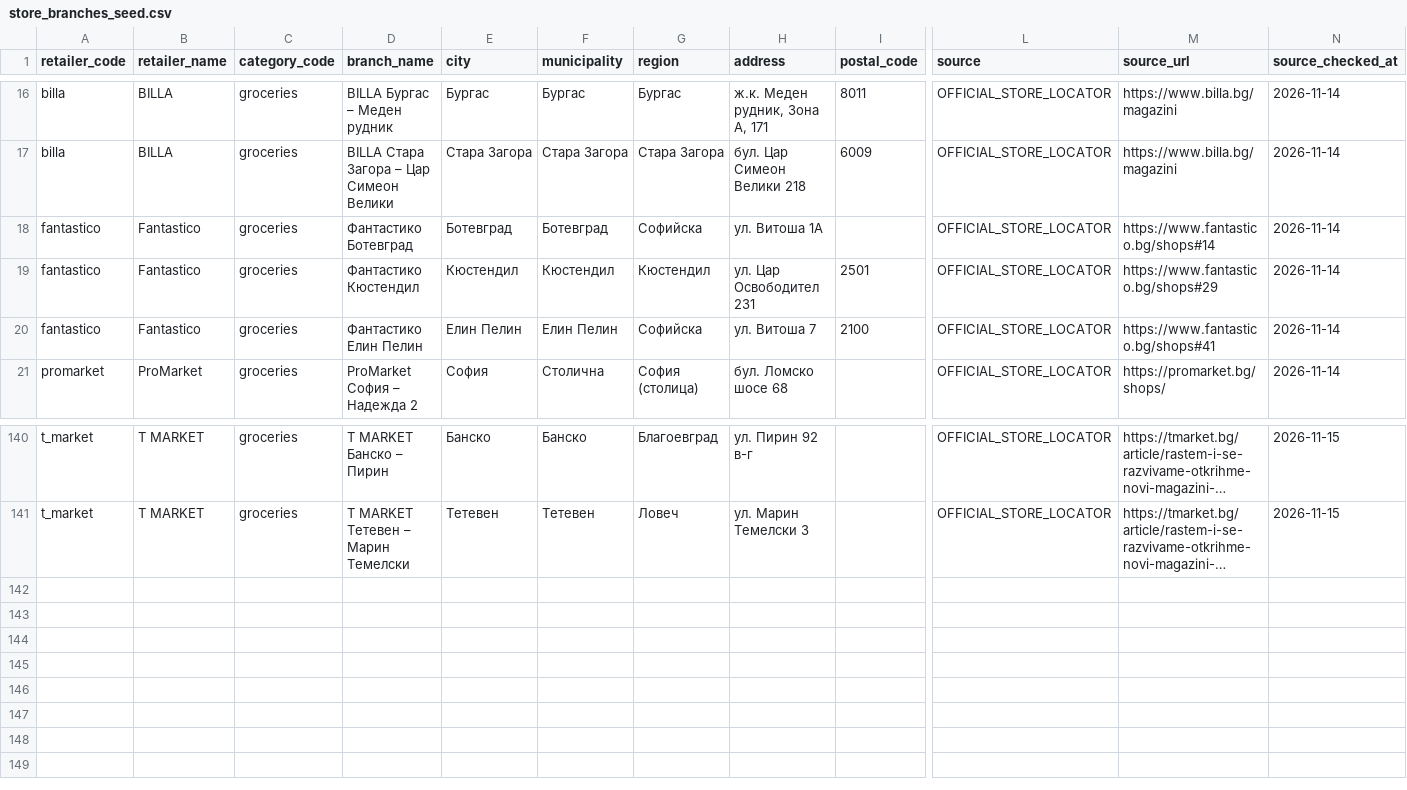
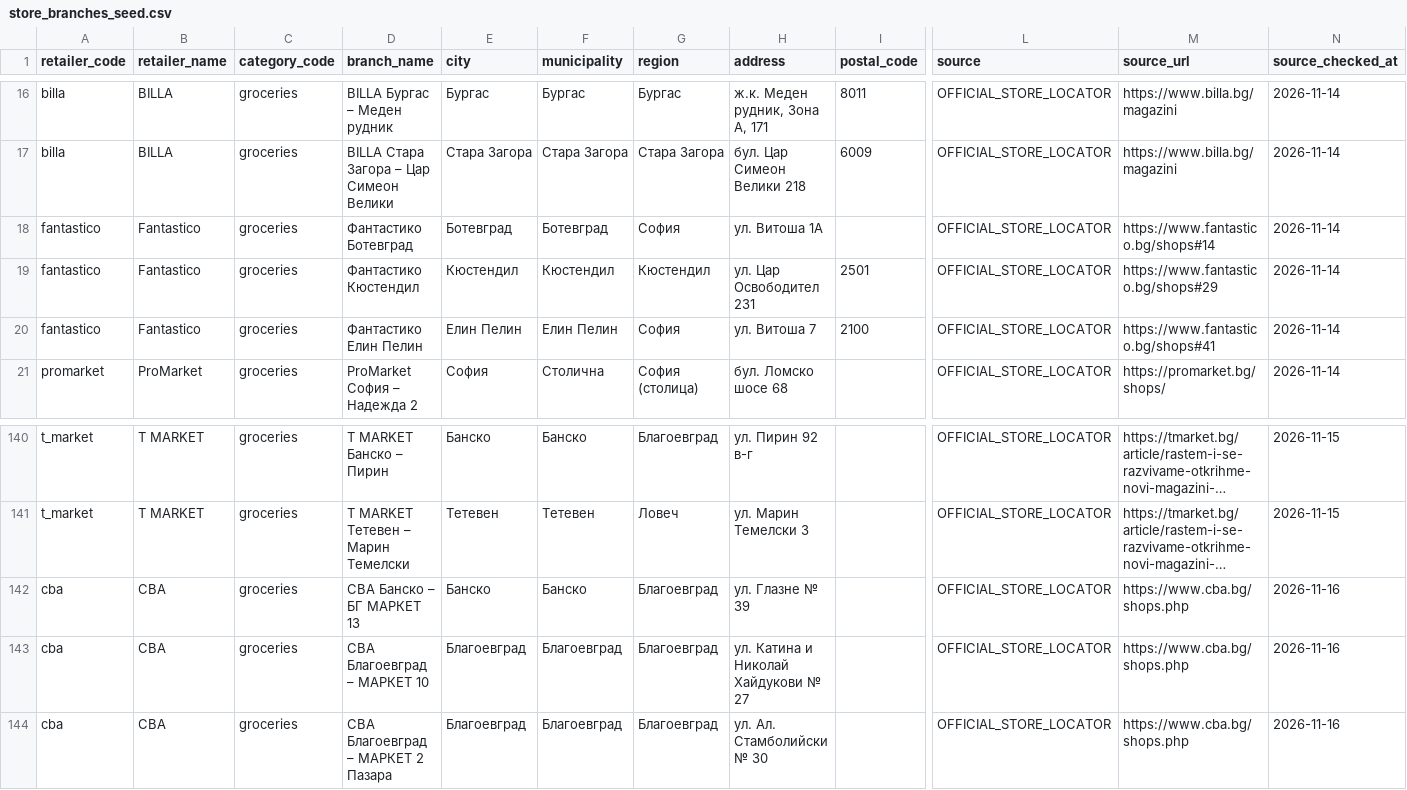
Before and after one commit to Per5on/spestoslav, a CSV file: data/store_branches_seed.csv, drawn as a sheet; only a part is shown, gaps mark what is left out; long unchanged cells end in …; rows hold the shown columns only; the diff names each change by its address in the sheet, - before the commit and + after, or states it on an @@ line.

Commit message:
data: reconcile CBA PR #12 with grocery inventory PR #2 and normalize Sofia region

```diff
--- a/data/store_branches_seed.csv
+++ b/data/store_branches_seed.csv
-G18 (region): Софийска
+G18 (region): София
-G20 (region): Софийска
+G20 (region): София
+row 142: cba | CBA | groceries | CBA Банско – БГ МАРКЕТ 13 | Банско | Банско | Благоевград | ул. Глазне № 39 |  | OFFICIAL_STORE_LOCATOR | https://www.cba.bg/shops.php | 2026-11-16
+row 143: cba | CBA | groceries | CBA Благоевград – МАРКЕТ 10 | Благоевград | Благоевград | Благоевград | ул. Катина и Николай Хайдукови № 27 |  | OFFICIAL_STORE_LOCATOR | https://www.cba.bg/shops.php | 2026-11-16
+row 144: cba | CBA | groceries | CBA Благоевград – МАРКЕТ 2 Пазара | Благоевград | Благоевград | Благоевград | ул. Ал. Стамболийски № 30 |  | OFFICIAL_STORE_LOCATOR | https://www.cba.bg/shops.php | 2026-11-16
```
